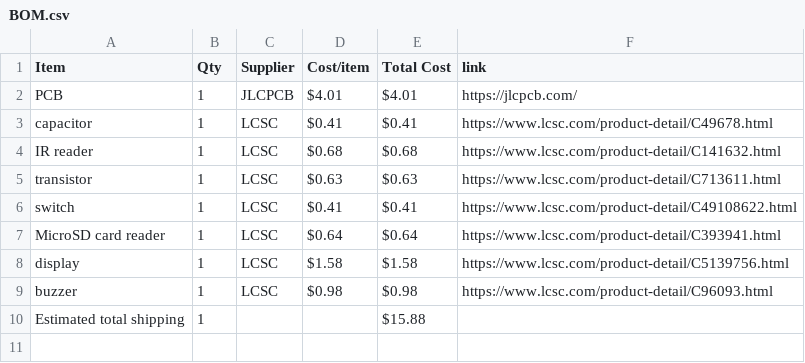
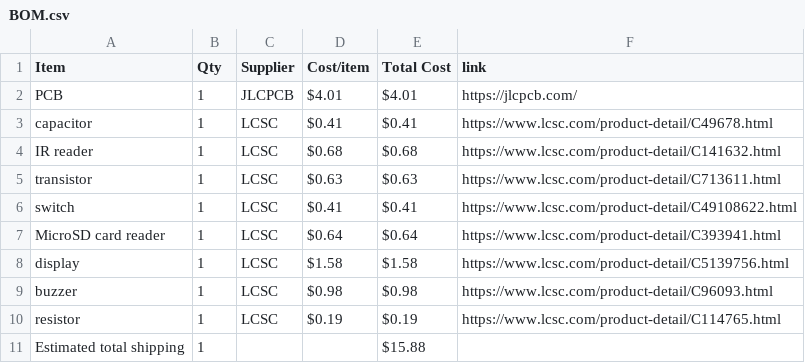
Before and after one commit to Serra110/irpper-zero, a CSV file: BOM.csv, drawn as a sheet; the diff names each change by its address in the sheet, - before the commit and + after, or states it on an @@ line.

```diff
--- a/BOM.csv
+++ b/BOM.csv
+row 10: resistor | 1 | LCSC | $0.19 | $0.19 | https://www.lcsc.com/product-detail/C114765.html
```
